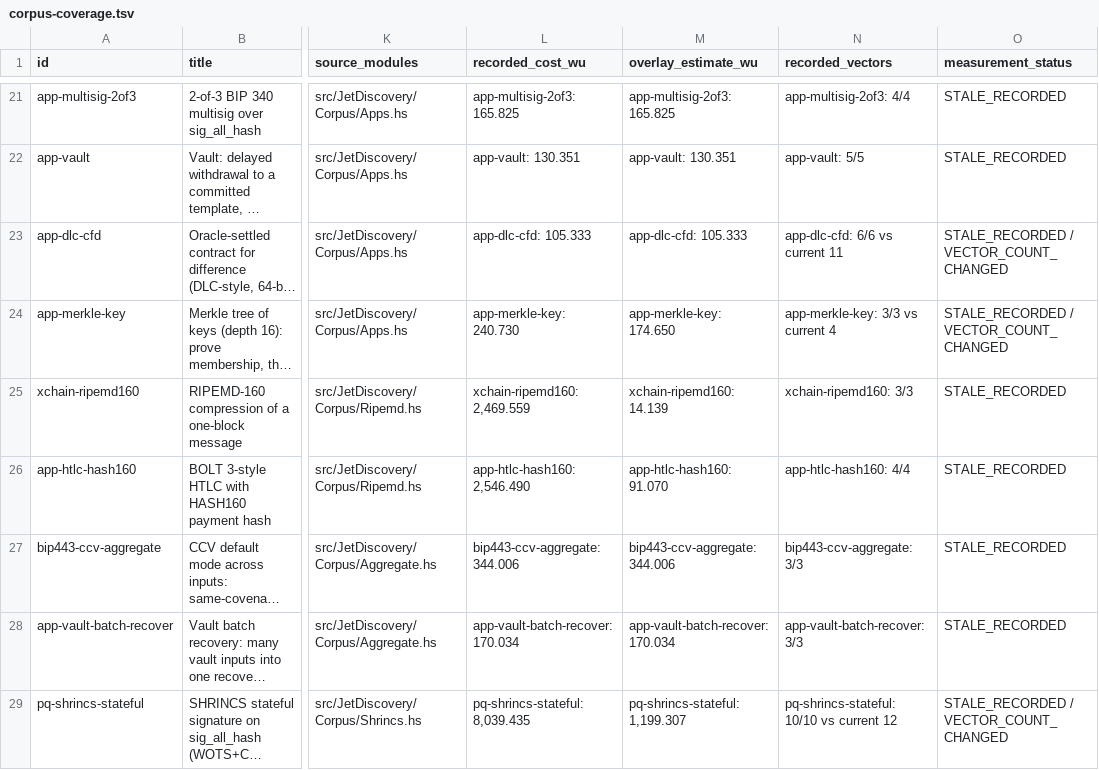
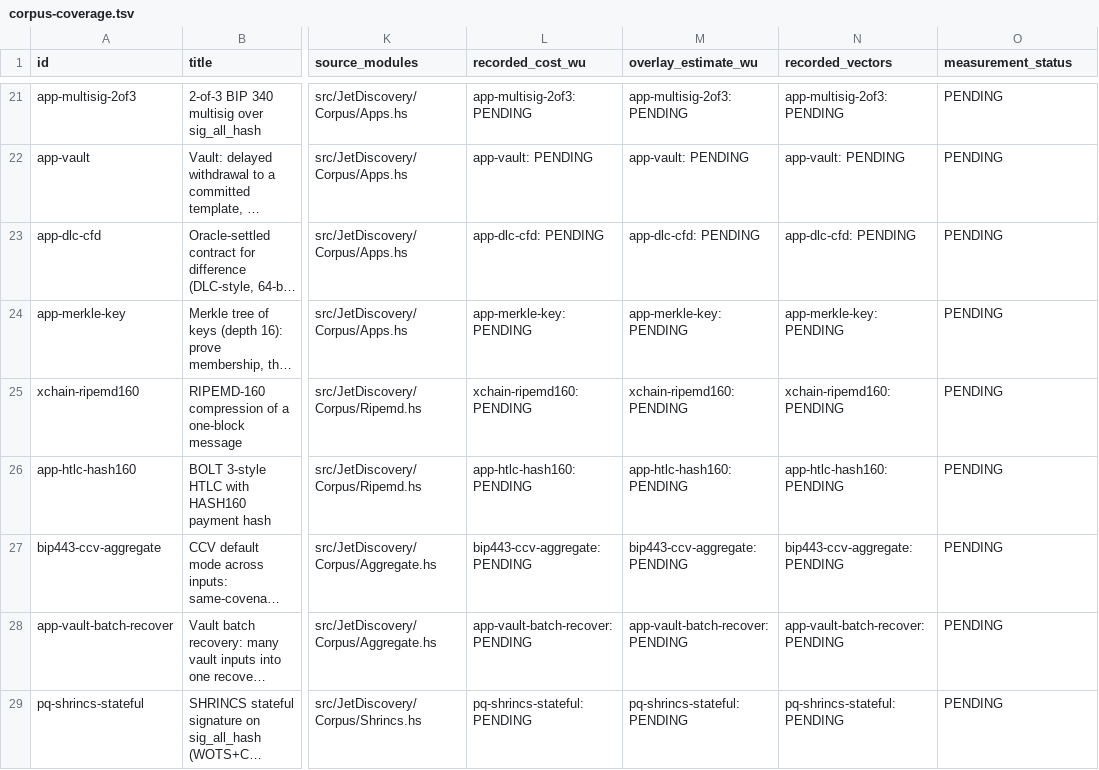
Before and after one commit to brenorb/simplicity, a TSV file: jet-discovery/reports/data/corpus-coverage.tsv, drawn as a sheet; only a part is shown, gaps mark what is left out; long unchanged cells end in …; the diff covers the shown part only; the diff names each change by its address in the sheet, - before the commit and + after, or states it on an @@ line.

```diff
--- a/jet-discovery/reports/data/corpus-coverage.tsv
+++ b/jet-discovery/reports/data/corpus-coverage.tsv
-L21 (recorded_cost_wu): app-multisig-2of3: 165.825
+L21 (recorded_cost_wu): app-multisig-2of3: PENDING
-M21 (overlay_estimate_wu): app-multisig-2of3: 165.825
+M21 (overlay_estimate_wu): app-multisig-2of3: PENDING
-N21 (recorded_vectors): app-multisig-2of3: 4/4
+N21 (recorded_vectors): app-multisig-2of3: PENDING
-O21:O22 (measurement_status): STALE_RECORDED
+O21:O22 (measurement_status): PENDING
-L22 (recorded_cost_wu): app-vault: 130.351
+L22 (recorded_cost_wu): app-vault: PENDING
-M22 (overlay_estimate_wu): app-vault: 130.351
+M22 (overlay_estimate_wu): app-vault: PENDING
-N22 (recorded_vectors): app-vault: 5/5
+N22 (recorded_vectors): app-vault: PENDING
-L23 (recorded_cost_wu): app-dlc-cfd: 105.333
+L23 (recorded_cost_wu): app-dlc-cfd: PENDING
-M23 (overlay_estimate_wu): app-dlc-cfd: 105.333
+M23 (overlay_estimate_wu): app-dlc-cfd: PENDING
-N23 (recorded_vectors): app-dlc-cfd: 6/6 vs current 11
+N23 (recorded_vectors): app-dlc-cfd: PENDING
-O23:O24 (measurement_status): STALE_RECORDED / VECTOR_COUNT_CHANGED
+O23:O24 (measurement_status): PENDING
-L24 (recorded_cost_wu): app-merkle-key: 240.730
+L24 (recorded_cost_wu): app-merkle-key: PENDING
-M24 (overlay_estimate_wu): app-merkle-key: 174.650
+M24 (overlay_estimate_wu): app-merkle-key: PENDING
-N24 (recorded_vectors): app-merkle-key: 3/3 vs current 4
+N24 (recorded_vectors): app-merkle-key: PENDING
-L25 (recorded_cost_wu): xchain-ripemd160: 2,469.559
+L25 (recorded_cost_wu): xchain-ripemd160: PENDING
-M25 (overlay_estimate_wu): xchain-ripemd160: 14.139
+M25 (overlay_estimate_wu): xchain-ripemd160: PENDING
-N25 (recorded_vectors): xchain-ripemd160: 3/3
+N25 (recorded_vectors): xchain-ripemd160: PENDING
-O25:O28 (measurement_status): STALE_RECORDED
+O25:O28 (measurement_status): PENDING
-L26 (recorded_cost_wu): app-htlc-hash160: 2,546.490
+L26 (recorded_cost_wu): app-htlc-hash160: PENDING
-M26 (overlay_estimate_wu): app-htlc-hash160: 91.070
+M26 (overlay_estimate_wu): app-htlc-hash160: PENDING
-N26 (recorded_vectors): app-htlc-hash160: 4/4
+N26 (recorded_vectors): app-htlc-hash160: PENDING
-L27 (recorded_cost_wu): bip443-ccv-aggregate: 344.006
+L27 (recorded_cost_wu): bip443-ccv-aggregate: PENDING
-M27 (overlay_estimate_wu): bip443-ccv-aggregate: 344.006
+M27 (overlay_estimate_wu): bip443-ccv-aggregate: PENDING
-N27 (recorded_vectors): bip443-ccv-aggregate: 3/3
+N27 (recorded_vectors): bip443-ccv-aggregate: PENDING
-L28 (recorded_cost_wu): app-vault-batch-recover: 170.034
+L28 (recorded_cost_wu): app-vault-batch-recover: PENDING
-M28 (overlay_estimate_wu): app-vault-batch-recover: 170.034
+M28 (overlay_estimate_wu): app-vault-batch-recover: PENDING
-N28 (recorded_vectors): app-vault-batch-recover: 3/3
+N28 (recorded_vectors): app-vault-batch-recover: PENDING
-L29 (recorded_cost_wu): pq-shrincs-stateful: 8,039.435
+L29 (recorded_cost_wu): pq-shrincs-stateful: PENDING
-M29 (overlay_estimate_wu): pq-shrincs-stateful: 1,199.307
+M29 (overlay_estimate_wu): pq-shrincs-stateful: PENDING
-N29 (recorded_vectors): pq-shrincs-stateful: 10/10 vs current 12
+N29 (recorded_vectors): pq-shrincs-stateful: PENDING
-O29 (measurement_status): STALE_RECORDED / VECTOR_COUNT_CHANGED
+O29 (measurement_status): PENDING
```
Also changed, not shown: 156 edited cells elsewhere in this file, jet-discovery/reports/data/source-cost-coverage.tsv, 8 other files.
